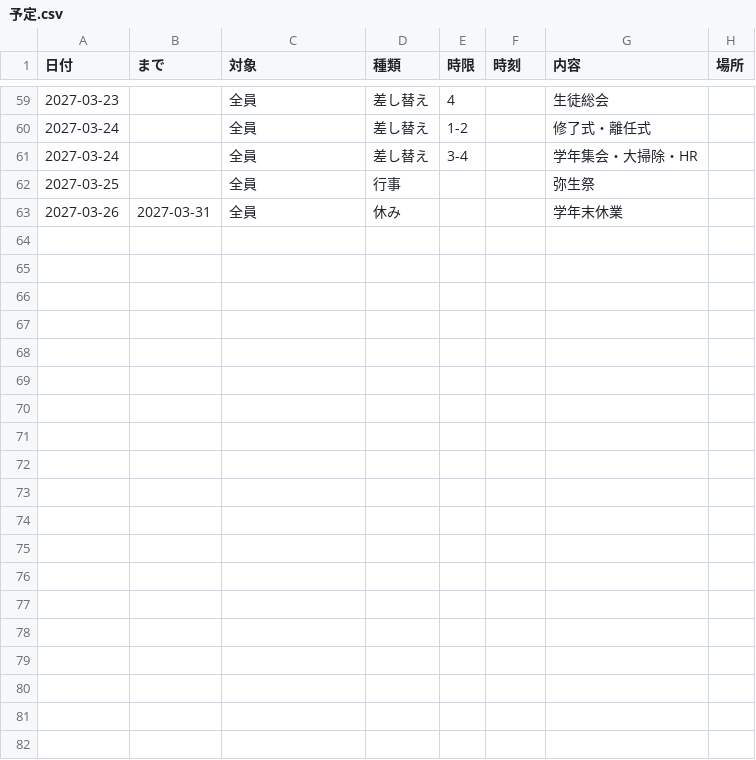
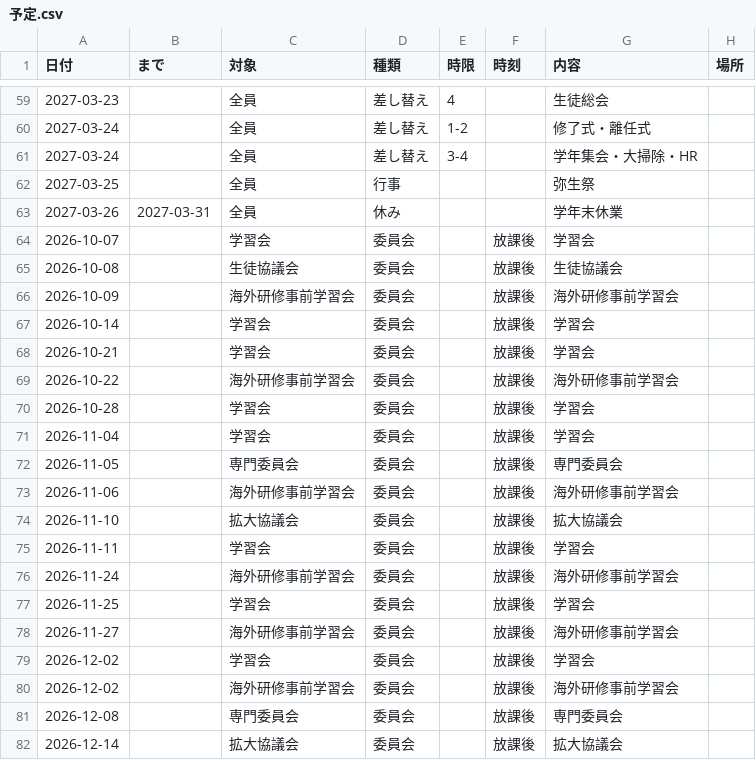
Before and after one commit to upopotennis-gif/jikanwari-navi, a CSV file: 予定.csv, drawn as a sheet; only a part is shown, gaps mark what is left out; the diff covers the shown part only; the diff names each change by its address in the sheet, - before the commit and + after, or states it on an @@ line.

```diff
--- a/予定.csv
+++ b/予定.csv
+row 64: 2026-10-07 |  | 学習会 | 委員会 |  | 放課後 | 学習会
+row 65: 2026-10-08 |  | 生徒協議会 | 委員会 |  | 放課後 | 生徒協議会
+row 66: 2026-10-09 |  | 海外研修事前学習会 | 委員会 |  | 放課後 | 海外研修事前学習会
+row 67: 2026-10-14 |  | 学習会 | 委員会 |  | 放課後 | 学習会
+row 68: 2026-10-21 |  | 学習会 | 委員会 |  | 放課後 | 学習会
+row 69: 2026-10-22 |  | 海外研修事前学習会 | 委員会 |  | 放課後 | 海外研修事前学習会
+row 70: 2026-10-28 |  | 学習会 | 委員会 |  | 放課後 | 学習会
+row 71: 2026-11-04 |  | 学習会 | 委員会 |  | 放課後 | 学習会
+row 72: 2026-11-05 |  | 専門委員会 | 委員会 |  | 放課後 | 専門委員会
+row 73: 2026-11-06 |  | 海外研修事前学習会 | 委員会 |  | 放課後 | 海外研修事前学習会
+row 74: 2026-11-10 |  | 拡大協議会 | 委員会 |  | 放課後 | 拡大協議会
+row 75: 2026-11-11 |  | 学習会 | 委員会 |  | 放課後 | 学習会
+row 76: 2026-11-24 |  | 海外研修事前学習会 | 委員会 |  | 放課後 | 海外研修事前学習会
+row 77: 2026-11-25 |  | 学習会 | 委員会 |  | 放課後 | 学習会
+row 78: 2026-11-27 |  | 海外研修事前学習会 | 委員会 |  | 放課後 | 海外研修事前学習会
+row 79: 2026-12-02 |  | 学習会 | 委員会 |  | 放課後 | 学習会
+row 80: 2026-12-02 |  | 海外研修事前学習会 | 委員会 |  | 放課後 | 海外研修事前学習会
+row 81: 2026-12-08 |  | 専門委員会 | 委員会 |  | 放課後 | 専門委員会
+row 82: 2026-12-14 |  | 拡大協議会 | 委員会 |  | 放課後 | 拡大協議会
```
Also changed, not shown: 15 added rows elsewhere in this file, 3 other files.
